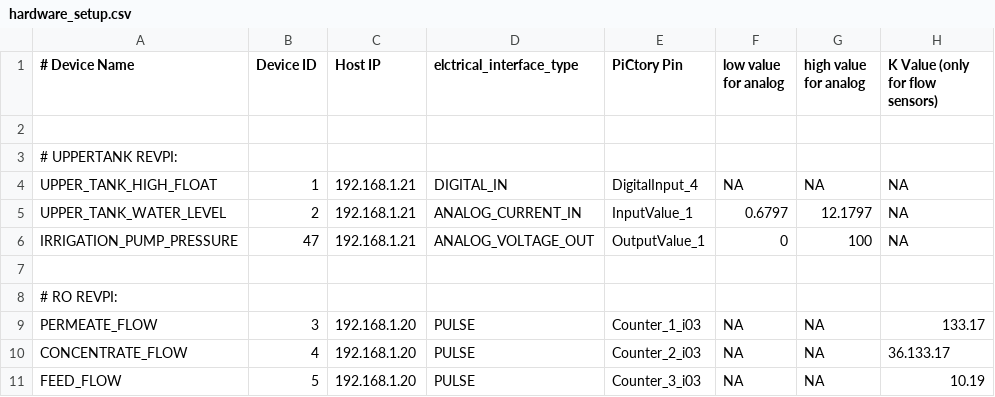
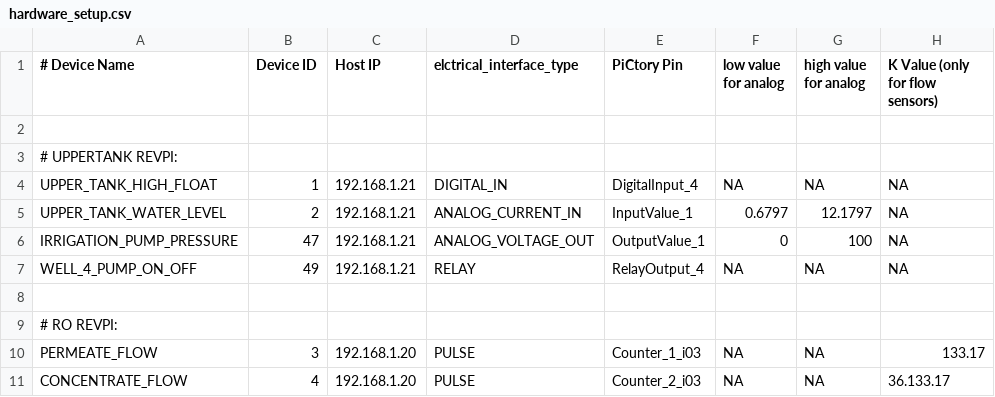
Before and after one commit to Roshangnp/Rev-Pi-Farm-Control-System, a CSV file: API/hardware_setup.csv, drawn as a sheet; only a part is shown; the shorter side is filled out with more unchanged rows.

```diff
--- a/API/hardware_setup.csv
+++ b/API/hardware_setup.csv
@@ -6,2 +6,3 @@ UPPER_TANK_WATER_LEVEL,2,192.168.1.21,ANALOG_CURRENT_IN,InputValue_1,0.6797,12.1
 IRRIGATION_PUMP_PRESSURE,47,192.168.1.21,ANALOG_VOLTAGE_OUT,OutputValue_1,0,100,NA
+WELL_4_PUMP_ON_OFF,49,192.168.1.21,RELAY,RelayOutput_4,NA,NA,NA
 
```
Also changed, not shown: 5 other files.
